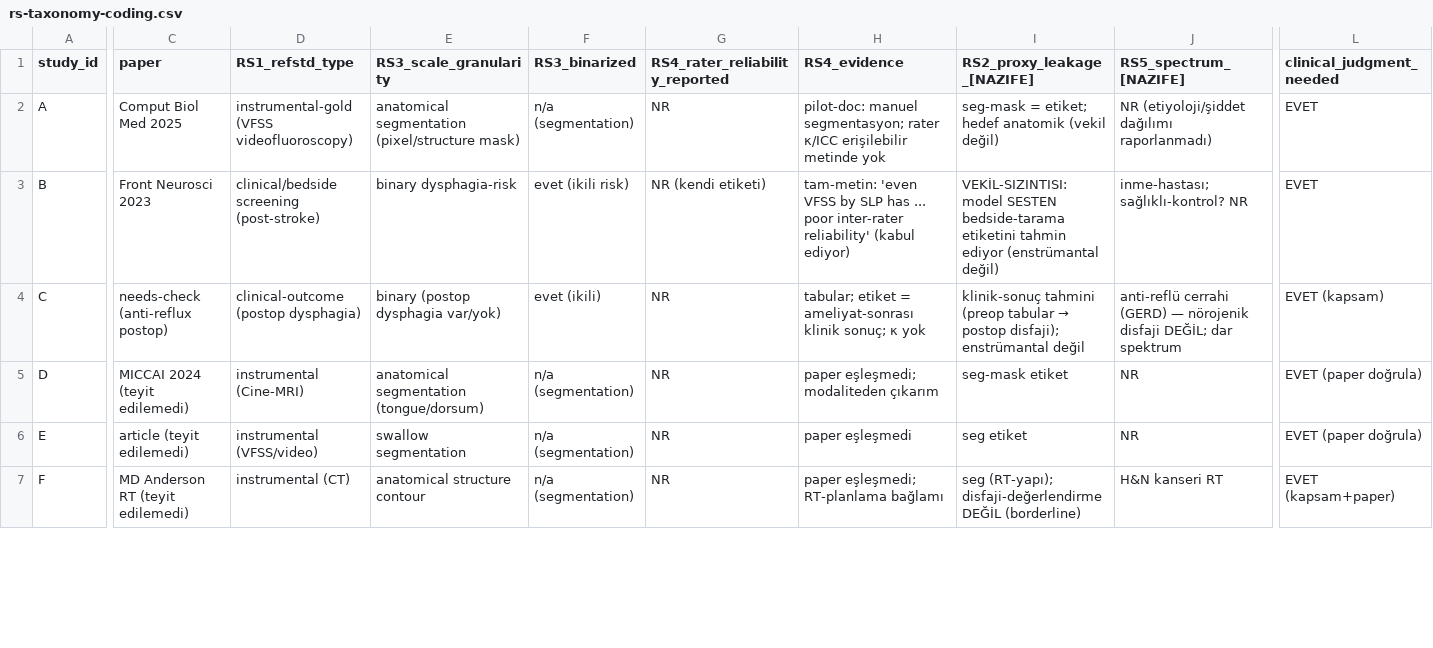
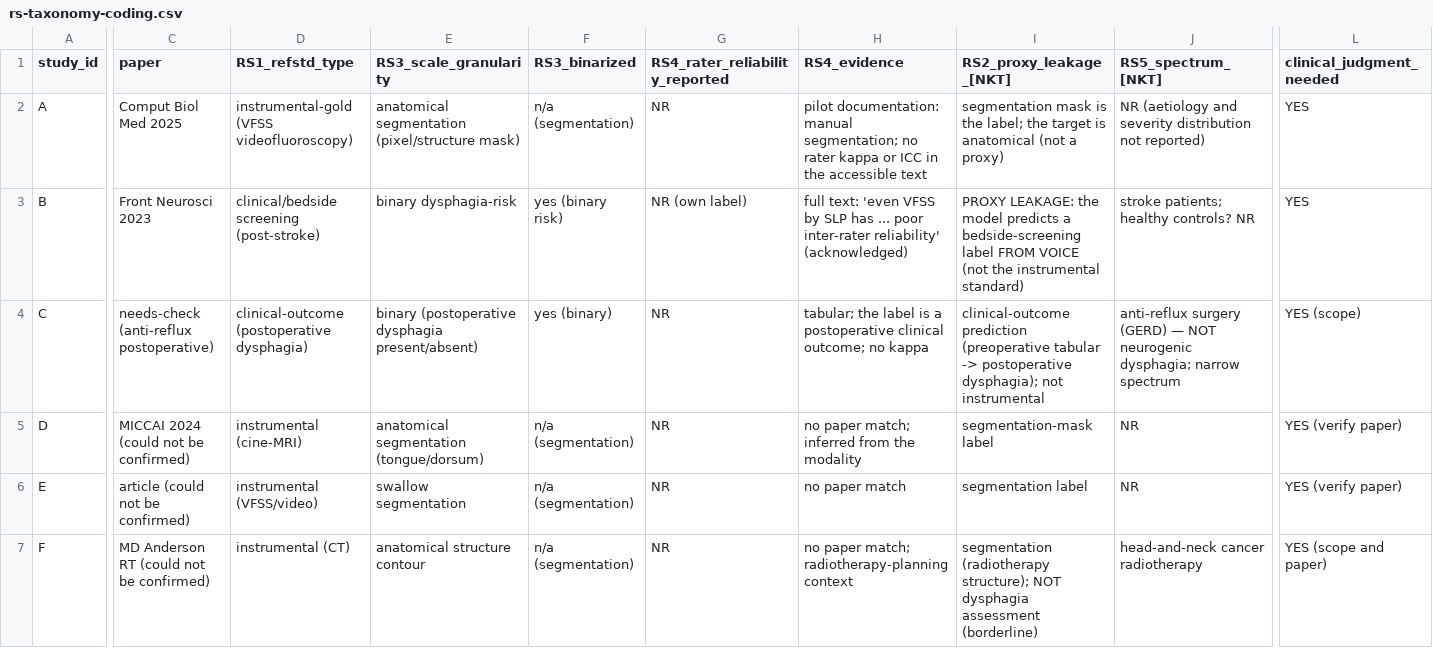
Before and after one commit to sefatuncer/dysphagia-ai-reproducibility-audit-2, a CSV file: transparency/rs-taxonomy-coding.csv, drawn as a sheet; only a part is shown, gaps mark what is left out; the diff covers the shown part only; the diff names each change by its address in the sheet, - before the commit and + after, or states it on an @@ line.

Commit message:
v1.1.0: add protocol and self-audit checklist, sync analysis scripts, English archive
The published v1.0.0 record omitted artifacts the manuscript cites as archived, and
shipped analysis scripts that predate the reported figures. This release closes both.

Added:
- protocol/protocol.md - the dated protocol (inclusion rule, rubric, analysis plan)
- protocol/self-audit-checklist.md - our own recommendation set applied to this study
- scripts/12-18 - post-hoc robustness checks: search-truncation measurement,
  backward-citation coverage, reference audit, DOI resolution and verification, and
  verification of every reference's full author list against Crossref

Updated:
- scripts/09 and 11 replaced with the versions that produce the figures reported in
  the manuscript (the archived 11 predated the screening-reliability revision)
- every document translated into English; the archive was previously part Turkish,
  including the three re-execution verdicts, the RS1-RS6 taxonomy, the codebook and
  the statistical analysis plan
- verdikt.md renamed verdict.md; verdikt-log.template.md renamed verdict-log.template.md
- .zenodo.json and CITATION.cff to v1.1.0, with the version difference stated
- README: script range, version history, language note, protocol reference

Removed:
- protocol/OSF-Protocol-EN.md - superseded; no external registration was made

```diff
--- a/transparency/rs-taxonomy-coding.csv
+++ b/transparency/rs-taxonomy-coding.csv
-I1: RS2_proxy_leakage_[NAZIFE]
+I1: RS2_proxy_leakage_[NKT]
-J1: RS5_spectrum_[NAZIFE]
+J1: RS5_spectrum_[NKT]
-H2 (RS4_evidence): pilot-doc: manuel segmentasyon; rater κ/ICC erişilebilir metinde yok
+H2 (RS4_evidence): pilot documentation: manual segmentation; no rater kappa or ICC in the accessible text
-I2 (RS2_proxy_leakage_[NKT]): seg-mask = etiket; hedef anatomik (vekil değil)
+I2 (RS2_proxy_leakage_[NKT]): segmentation mask is the label; the target is anatomical (not a proxy)
-J2 (RS5_spectrum_[NKT]): NR (etiyoloji/şiddet dağılımı raporlanmadı)
+J2 (RS5_spectrum_[NKT]): NR (aetiology and severity distribution not reported)
-L2:L3 (clinical_judgment_needed): EVET
+L2:L3 (clinical_judgment_needed): YES
-F3 (RS3_binarized): evet (ikili risk)
+F3 (RS3_binarized): yes (binary risk)
-G3 (RS4_rater_reliability_reported): NR (kendi etiketi)
+G3 (RS4_rater_reliability_reported): NR (own label)
-H3 (RS4_evidence): tam-metin: 'even VFSS by SLP has ... poor inter-rater reliability' (kabul ediyor)
+H3 (RS4_evidence): full text: 'even VFSS by SLP has ... poor inter-rater reliability' (acknowledged)
-I3 (RS2_proxy_leakage_[NKT]): VEKİL-SIZINTISI: model SESTEN bedside-tarama etiketini tahmin ediyor (enstrümantal değil)
+I3 (RS2_proxy_leakage_[NKT]): PROXY LEAKAGE: the model predicts a bedside-screening label FROM VOICE (not the instrumental standard)
-J3 (RS5_spectrum_[NKT]): inme-hastası; sağlıklı-kontrol? NR
+J3 (RS5_spectrum_[NKT]): stroke patients; healthy controls? NR
-C4 (paper): needs-check (anti-reflux postop)
+C4 (paper): needs-check (anti-reflux postoperative)
-D4 (RS1_refstd_type): clinical-outcome (postop dysphagia)
+D4 (RS1_refstd_type): clinical-outcome (postoperative dysphagia)
-E4 (RS3_scale_granularity): binary (postop dysphagia var/yok)
+E4 (RS3_scale_granularity): binary (postoperative dysphagia present/absent)
-F4 (RS3_binarized): evet (ikili)
+F4 (RS3_binarized): yes (binary)
-H4 (RS4_evidence): tabular; etiket = ameliyat-sonrası klinik sonuç; κ yok
+H4 (RS4_evidence): tabular; the label is a postoperative clinical outcome; no kappa
@@ I4 (RS2_proxy_leakage_[NKT]): klinik-sonuç tahmini (preop tabular → postop disfaji); enstrümantal değil → clinical-outcome prediction (preoperative tabular -> postoperative dysphagia); not instrumental @@
-J4 (RS5_spectrum_[NKT]): anti-reflü cerrahi (GERD) — nörojenik disfaji DEĞİL; dar spektrum
+J4 (RS5_spectrum_[NKT]): anti-reflux surgery (GERD) — NOT neurogenic dysphagia; narrow spectrum
-L4 (clinical_judgment_needed): EVET (kapsam)
+L4 (clinical_judgment_needed): YES (scope)
-C5 (paper): MICCAI 2024 (teyit edilemedi)
+C5 (paper): MICCAI 2024 (could not be confirmed)
-D5 (RS1_refstd_type): instrumental (Cine-MRI)
+D5 (RS1_refstd_type): instrumental (cine-MRI)
-H5 (RS4_evidence): paper eşleşmedi; modaliteden çıkarım
+H5 (RS4_evidence): no paper match; inferred from the modality
-I5 (RS2_proxy_leakage_[NKT]): seg-mask etiket
+I5 (RS2_proxy_leakage_[NKT]): segmentation-mask label
-L5:L6 (clinical_judgment_needed): EVET (paper doğrula)
+L5:L6 (clinical_judgment_needed): YES (verify paper)
-C6 (paper): article (teyit edilemedi)
+C6 (paper): article (could not be confirmed)
-H6 (RS4_evidence): paper eşleşmedi
+H6 (RS4_evidence): no paper match
-I6 (RS2_proxy_leakage_[NKT]): seg etiket
+I6 (RS2_proxy_leakage_[NKT]): segmentation label
-C7 (paper): MD Anderson RT (teyit edilemedi)
+C7 (paper): MD Anderson RT (could not be confirmed)
-H7 (RS4_evidence): paper eşleşmedi; RT-planlama bağlamı
+H7 (RS4_evidence): no paper match; radiotherapy-planning context
-I7 (RS2_proxy_leakage_[NKT]): seg (RT-yapı); disfaji-değerlendirme DEĞİL (borderline)
+I7 (RS2_proxy_leakage_[NKT]): segmentation (radiotherapy structure); NOT dysphagia assessment (borderline)
-J7 (RS5_spectrum_[NKT]): H&N kanseri RT
+J7 (RS5_spectrum_[NKT]): head-and-neck cancer radiotherapy
-L7 (clinical_judgment_needed): EVET (kapsam+paper)
+L7 (clinical_judgment_needed): YES (scope and paper)
```
Also changed, not shown: 78 edited cells elsewhere in this file, 51 other files.
